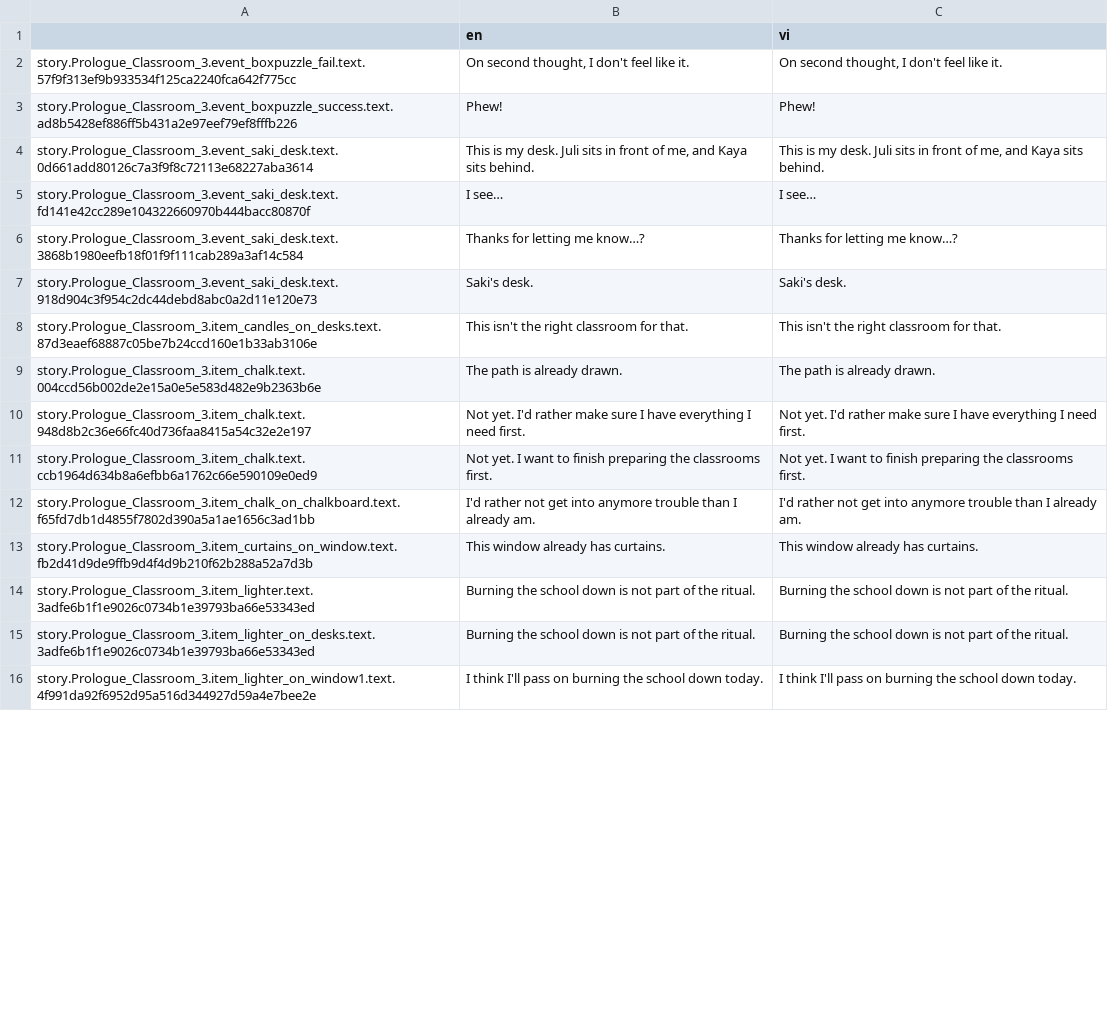
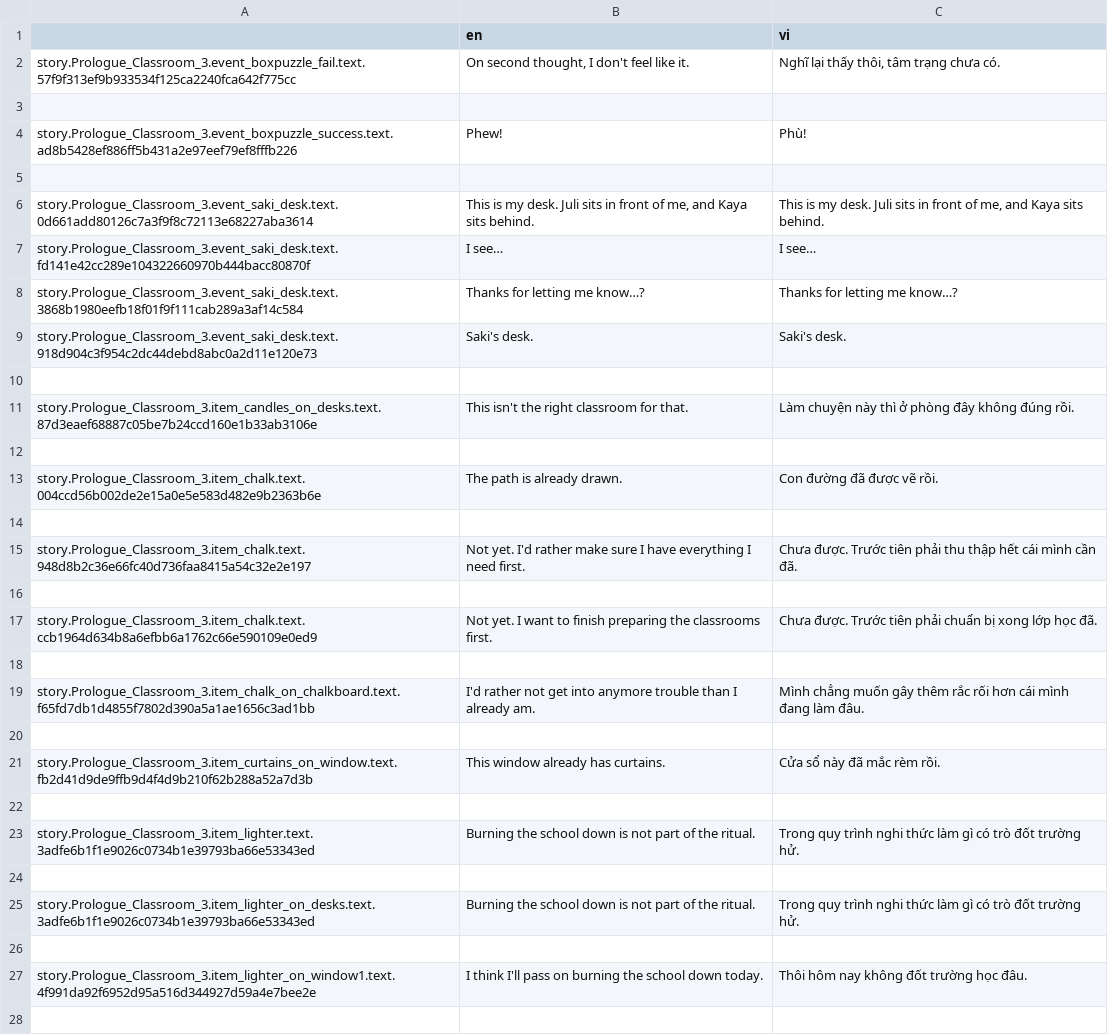
Before and after one commit to Meigyoku-Thmn/Project-Kat-Vietnamese-Translation, a CSV file: package/definitions/captions/vi/Prologue_Classroom_3.csv, drawn as a sheet; only a part is shown; the diff covers the shown part only.

```diff
--- a/package/definitions/captions/vi/Prologue_Classroom_3.csv
+++ b/package/definitions/captions/vi/Prologue_Classroom_3.csv
@@ -1,4 +1,6 @@
 ,en,vi
-story.Prologue_Classroom_3.event_boxpuzzle_fail.text.57f9f313ef9b933534f125ca2240fca642f775cc,"On second thought, I don't feel like it.","On second thought, I don't feel like it."
-story.Prologue_Classroom_3.event_boxpuzzle_success.text.ad8b5428ef886ff5b431a2e97eef79ef8fffb226,Phew!,Phew!
+story.Prologue_Classroom_3.event_boxpuzzle_fail.text.57f9f313ef9b933534f125ca2240fca642f775cc,"On second thought, I don't feel like it.","Nghĩ lại thấy thôi, tâm trạng chưa có."
+,,
+story.Prologue_Classroom_3.event_boxpuzzle_success.text.ad8b5428ef886ff5b431a2e97eef79ef8fffb226,Phew!,Phù!
+,,
 story.Prologue_Classroom_3.event_saki_desk.text.0d661add80126c7a3f9f8c72113e68227aba3614,"This is my desk. Juli sits in front of me, and Kaya sits behind.","This is my desk. Juli sits in front of me, and Kaya sits behind."
@@ -7,10 +9,20 @@ story.Prologue_Classroom_3.event_saki_desk.text.3868b1980eefb18f01f9f111cab289a3
 story.Prologue_Classroom_3.event_saki_desk.text.918d904c3f954c2dc44debd8abc0a2d11e120e73,Saki's desk.,Saki's desk.
-story.Prologue_Classroom_3.item_candles_on_desks.text.87d3eaef68887c05be7b24ccd160e1b33ab3106e,This isn't the right classroom for that.,This isn't the right classroom for that.
-story.Prologue_Classroom_3.item_chalk.text.004ccd56b002de2e15a0e5e583d482e9b2363b6e,The path is already drawn.,The path is already drawn.
-story.Prologue_Classroom_3.item_chalk.text.948d8b2c36e66fc40d736faa8415a54c32e2e197,Not yet. I'd rather make sure I have everything I need first.,Not yet. I'd rather make sure I have everything I need first.
-story.Prologue_Classroom_3.item_chalk.text.ccb1964d634b8a6efbb6a1762c66e590109e0ed9,Not yet. I want to finish preparing the classrooms first.,Not yet. I want to finish preparing the classrooms first.
-story.Prologue_Classroom_3.item_chalk_on_chalkboard.text.f65fd7db1d4855f7802d390a5a1ae1656c3ad1bb,I'd rather not get into anymore trouble than I already am.,I'd rather not get into anymore trouble than I already am.
-story.Prologue_Classroom_3.item_curtains_on_window.text.fb2d41d9de9ffb9d4f4d9b210f62b288a52a7d3b,This window already has curtains.,This window already has curtains.
-story.Prologue_Classroom_3.item_lighter.text.3adfe6b1f1e9026c0734b1e39793ba66e53343ed,Burning the school down is not part of the ritual.,Burning the school down is not part of the ritual.
-story.Prologue_Classroom_3.item_lighter_on_desks.text.3adfe6b1f1e9026c0734b1e39793ba66e53343ed,Burning the school down is not part of the ritual.,Burning the school down is not part of the ritual.
-story.Prologue_Classroom_3.item_lighter_on_window1.text.4f991da92f6952d95a516d344927d59a4e7bee2e,I think I'll pass on burning the school down today.,I think I'll pass on burning the school down today.
+,,
+story.Prologue_Classroom_3.item_candles_on_desks.text.87d3eaef68887c05be7b24ccd160e1b33ab3106e,This isn't the right classroom for that.,Làm chuyện này thì ở phòng đây không đúng rồi.
+,,
+story.Prologue_Classroom_3.item_chalk.text.004ccd56b002de2e15a0e5e583d482e9b2363b6e,The path is already drawn.,Con đường đã được vẽ rồi.
+,,
+story.Prologue_Classroom_3.item_chalk.text.948d8b2c36e66fc40d736faa8415a54c32e2e197,Not yet. I'd rather make sure I have everything I need first.,Chưa được. Trước tiên phải thu thập hết cái mình cần đã.
+,,
+story.Prologue_Classroom_3.item_chalk.text.ccb1964d634b8a6efbb6a1762c66e590109e0ed9,Not yet. I want to finish preparing the classrooms first.,Chưa được. Trước tiên phải chuẩn bị xong lớp học đã.
+,,
+story.Prologue_Classroom_3.item_chalk_on_chalkboard.text.f65fd7db1d4855f7802d390a5a1ae1656c3ad1bb,I'd rather not get into anymore trouble than I already am.,Mình chẳng muốn gây thêm rắc rối hơn cái mình đang làm đâu.
+,,
+story.Prologue_Classroom_3.item_curtains_on_window.text.fb2d41d9de9ffb9d4f4d9b210f62b288a52a7d3b,This window already has curtains.,Cửa sổ này đã mắc rèm rồi.
+,,
+story.Prologue_Classroom_3.item_lighter.text.3adfe6b1f1e9026c0734b1e39793ba66e53343ed,Burning the school down is not part of the ritual.,Trong quy trình nghi thức làm gì có trò đốt trường hử.
+,,
+story.Prologue_Classroom_3.item_lighter_on_desks.text.3adfe6b1f1e9026c0734b1e39793ba66e53343ed,Burning the school down is not part of the ritual.,Trong quy trình nghi thức làm gì có trò đốt trường hử.
+,,
+story.Prologue_Classroom_3.item_lighter_on_window1.text.4f991da92f6952d95a516d344927d59a4e7bee2e,I think I'll pass on burning the school down today.,Thôi hôm nay không đốt trường học đâu.
+,,
```
Also changed, not shown: 25 added rows and 35 edited cells elsewhere in this file, ja/ja_Prologue_Club_Theater.csv, ja/ja_Prologue_Hallway.csv, 5 other files.
